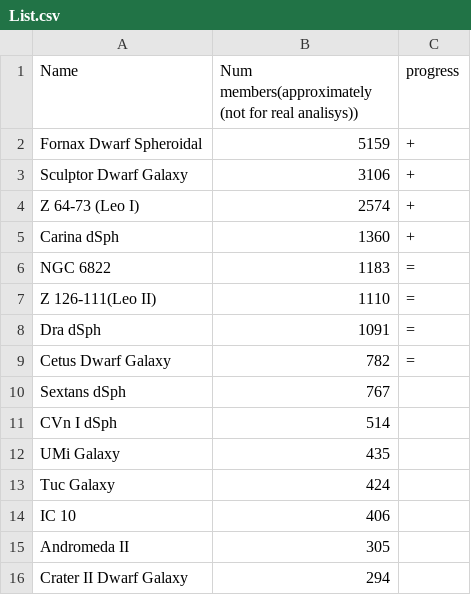
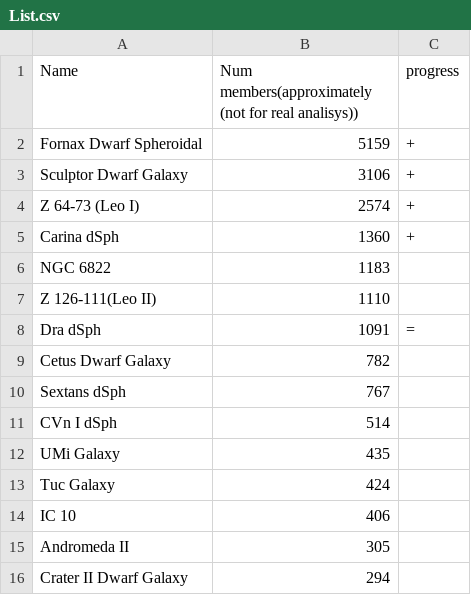
Before and after one commit to koreshk/Estimation-of-phase-space-density-in-dwarf-galaxies, a CSV file: List.csv, drawn as a sheet; only a part is shown.

Commit message:
Update List.csv

```diff
--- a/List.csv
+++ b/List.csv
@@ -5,6 +5,6 @@ Z  64-73 (Leo I),2574, +
 Carina dSph,1360, +
-NGC  6822,1183, =
-Z 126-111(Leo II),1110,=
+NGC  6822,1183,
+Z 126-111(Leo II),1110,
 Dra dSph,1091, =
-Cetus Dwarf Galaxy,782, =
+Cetus Dwarf Galaxy,782,
 Sextans dSph,767,
```
